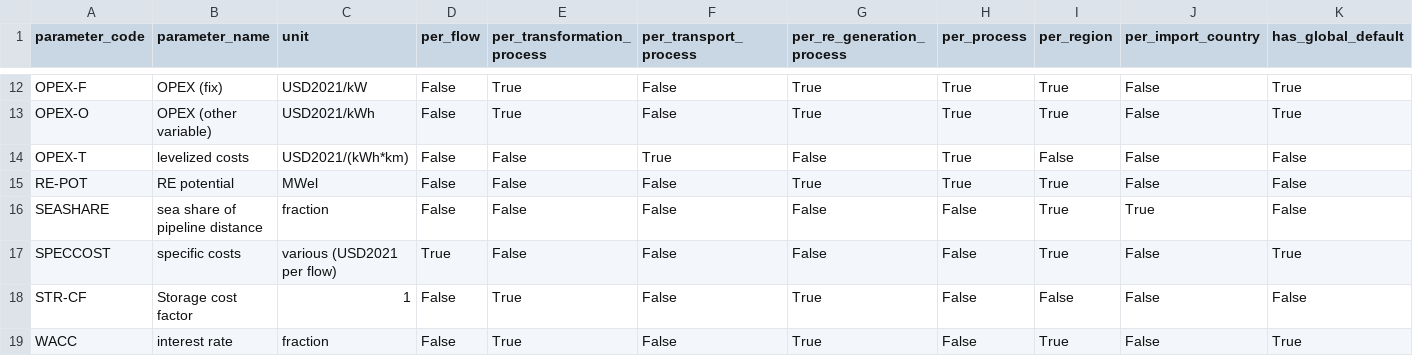
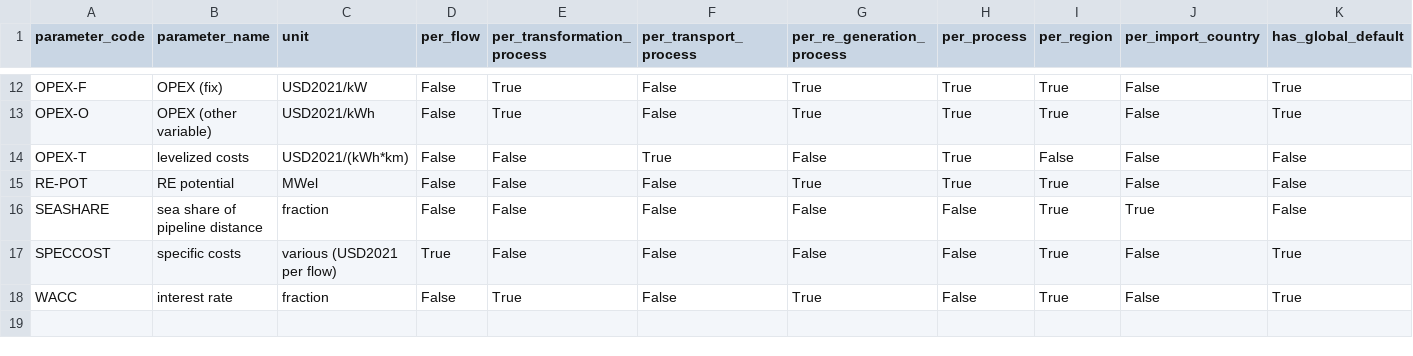
Before and after one commit to agoenergy/ptx-boa, a CSV file: ptxboa/static/dim_parameter.csv, drawn as a sheet; only a part is shown, gaps mark what is left out; rows hold the shown columns only; the diff names each change by its address in the sheet, - before the commit and + after, or states it on an @@ line.

Commit message:
remove deprecated storage cost factor

```diff
--- a/ptxboa/static/dim_parameter.csv
+++ b/ptxboa/static/dim_parameter.csv
-row 18: STR-CF | Storage cost factor | 1 | False | True | False | True | False | False | False | False
```
Also changed, not shown: 7 other files.
